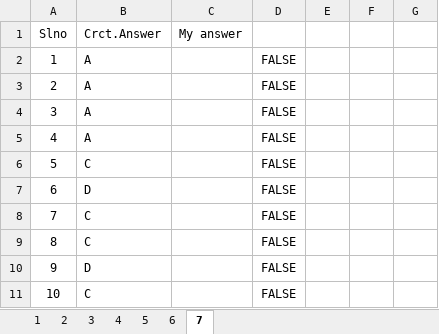
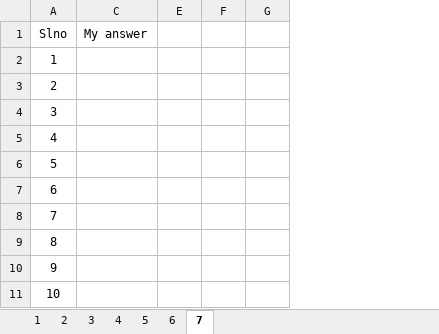
Before and after one commit to 20nishad/CEH, an Excel workbook: Exam excel.xlsx, sheet 7, drawn as a sheet; only a part is shown; values as stored, in another font and other column widths than the file's, no borders; the diff names each change by its address in the sheet, - before the commit and + after, or states it on an @@ line.

Commit message:
Add files via upload

```diff
--- a/Exam excel.xlsx (sheet 7)
+++ b/Exam excel.xlsx (sheet 7)
@@ column B (Crct.Answer) hidden, rows 2-11: A | A | A | A | C | D | C | C | D | C @@
@@ column D hidden, rows 2-11: all FALSE @@
```
Also changed, not shown: sheet 6.
